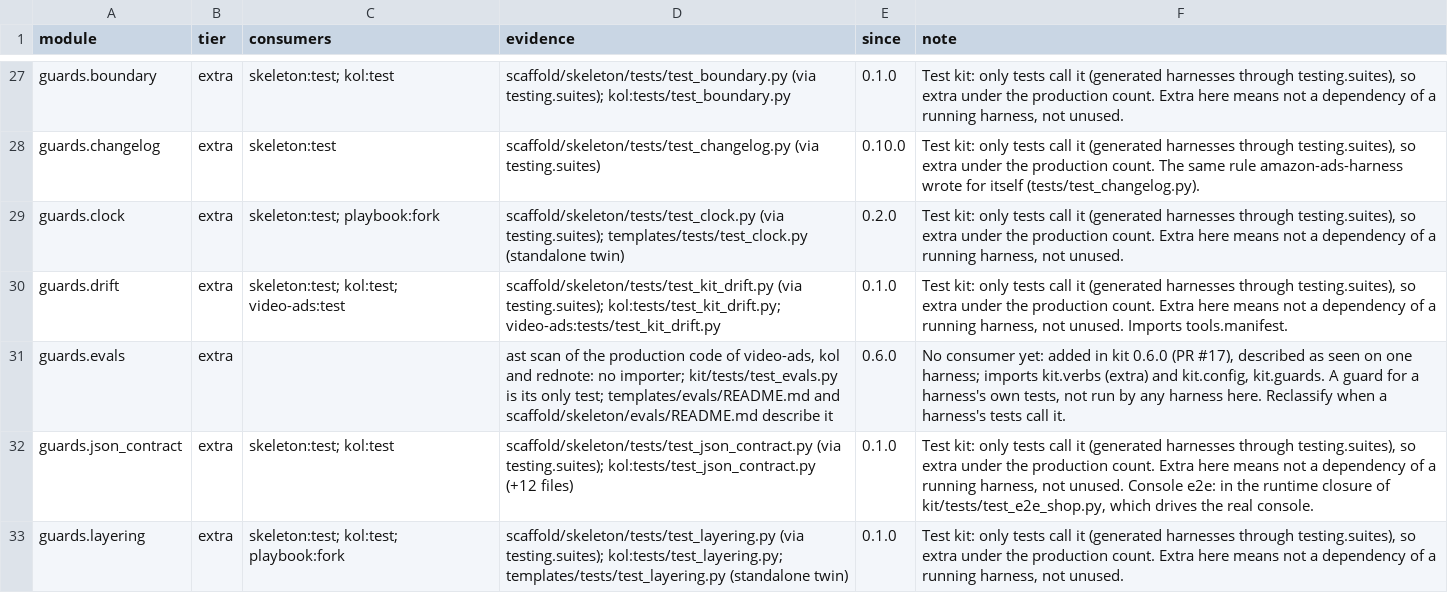
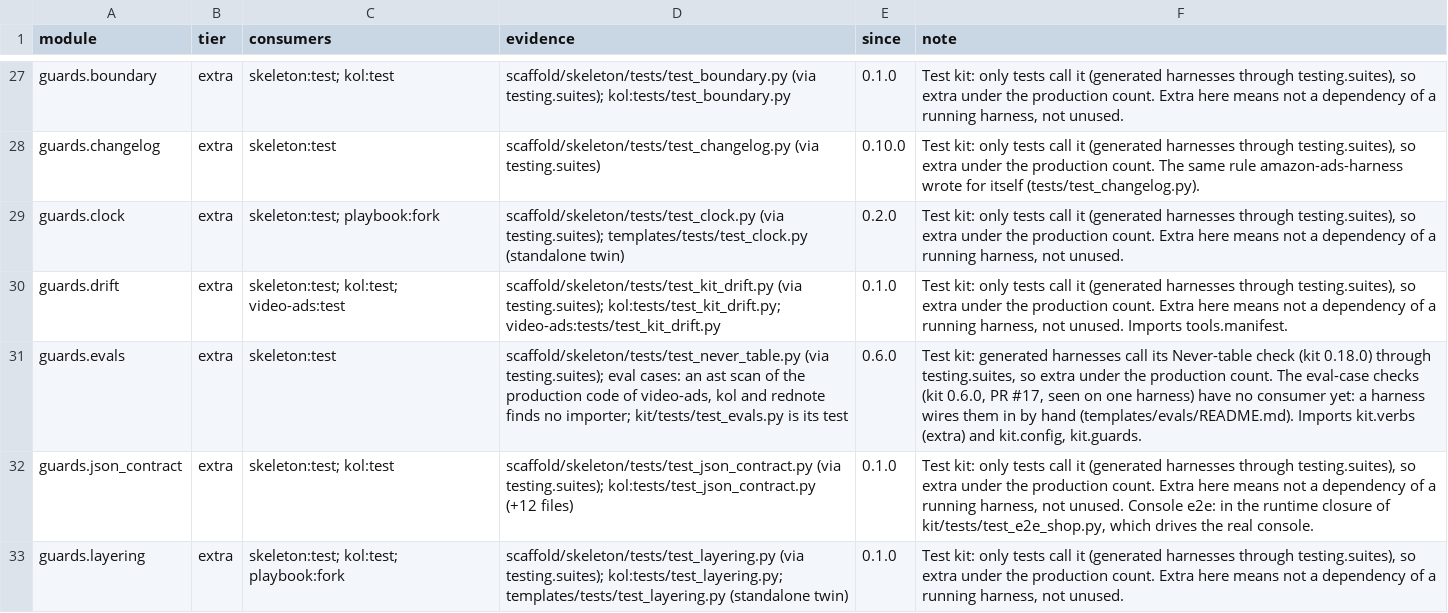
Before and after one commit to thaddeus-builds/skill-pack-playbook, a TSV file: kit-tiers.tsv, drawn as a sheet; only a part is shown, gaps mark what is left out.

```diff
--- a/kit-tiers.tsv
+++ b/kit-tiers.tsv
@@ -30,3 +30,3 @@ guards.clock	extra	skeleton:test; playbook:fork	scaffold/skeleton/tests/test_clo
 guards.drift	extra	skeleton:test; kol:test; video-ads:test	scaffold/skeleton/tests/test_kit_drift.py (via testing.suites); kol:tests/test_kit_drift.py; video-ads:tests/test_kit_drift.py	0.1.0	Test kit: only tests call it (generated harnesses through testing.suites), so extra under the production count. Extra here means not a dependency of a running harness, not unused. Imports tools.manifest.
-guards.evals	extra		ast scan of the production code of video-ads, kol and rednote: no importer; kit/tests/test_evals.py is its only test; templates/evals/README.md and scaffold/skeleton/evals/README.md describe it	0.6.0	No consumer yet: added in kit 0.6.0 (PR #17), described as seen on one harness; imports kit.verbs (extra) and kit.config, kit.guards. A guard for a harness's own tests, not run by any harness here. Reclassify when a harness's tests call it.
+guards.evals	extra	skeleton:test	scaffold/skeleton/tests/test_never_table.py (via testing.suites); eval cases: an ast scan of the production code of video-ads, kol and rednote finds no importer; kit/tests/test_evals.py is its test	0.6.0	Test kit: generated harnesses call its Never-table check (kit 0.18.0) through testing.suites, so extra under the production count. The eval-case checks (kit 0.6.0, PR #17, seen on one harness) have no consumer yet: a harness wires them in by hand (templates/evals/README.md). Imports kit.verbs (extra) and kit.config, kit.guards.
 guards.json_contract	extra	skeleton:test; kol:test	scaffold/skeleton/tests/test_json_contract.py (via testing.suites); kol:tests/test_json_contract.py (+12 files)	0.1.0	Test kit: only tests call it (generated harnesses through testing.suites), so extra under the production count. Extra here means not a dependency of a running harness, not unused. Console e2e: in the runtime closure of kit/tests/test_e2e_shop.py, which drives the real console.
```
Also changed, not shown: 17 other files.
